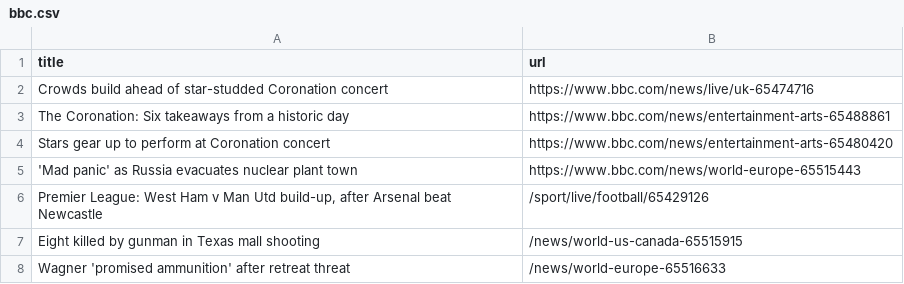
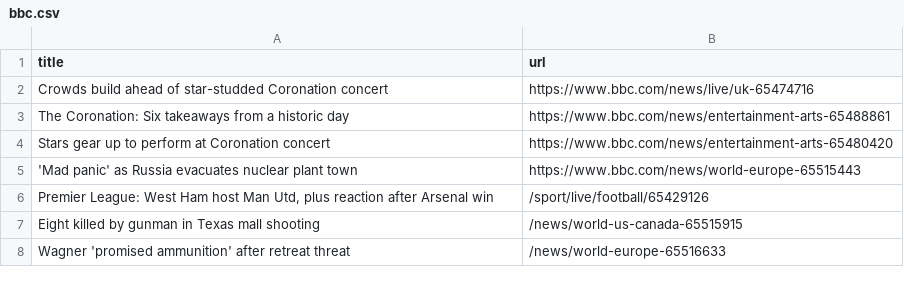
Before and after one commit to Danihisp/automatic-scraper-bbc-main, a CSV file: bbc.csv, drawn as a sheet; only a part is shown.

```diff
--- a/bbc.csv
+++ b/bbc.csv
@@ -5,3 +5,3 @@ Stars gear up to perform at Coronation concert,https://www.bbc.com/news/entertai
 'Mad panic' as Russia evacuates nuclear plant town,https://www.bbc.com/news/world-europe-65515443
-"Premier League: West Ham v Man Utd build-up, after Arsenal beat Newcastle",/sport/live/football/65429126
+"Premier League: West Ham host Man Utd, plus reaction after Arsenal win",/sport/live/football/65429126
 Eight killed by gunman in Texas mall shooting,/news/world-us-canada-65515915
```
